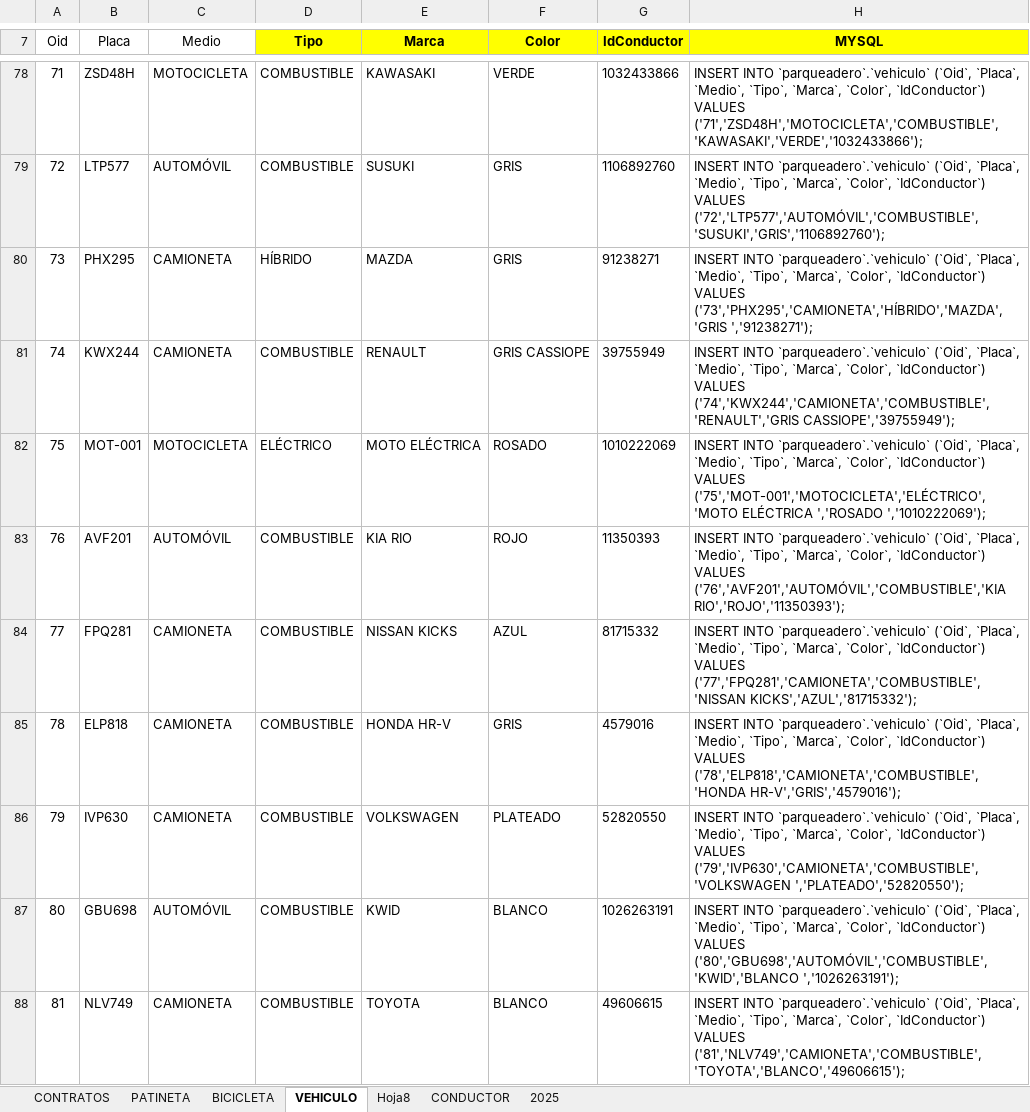
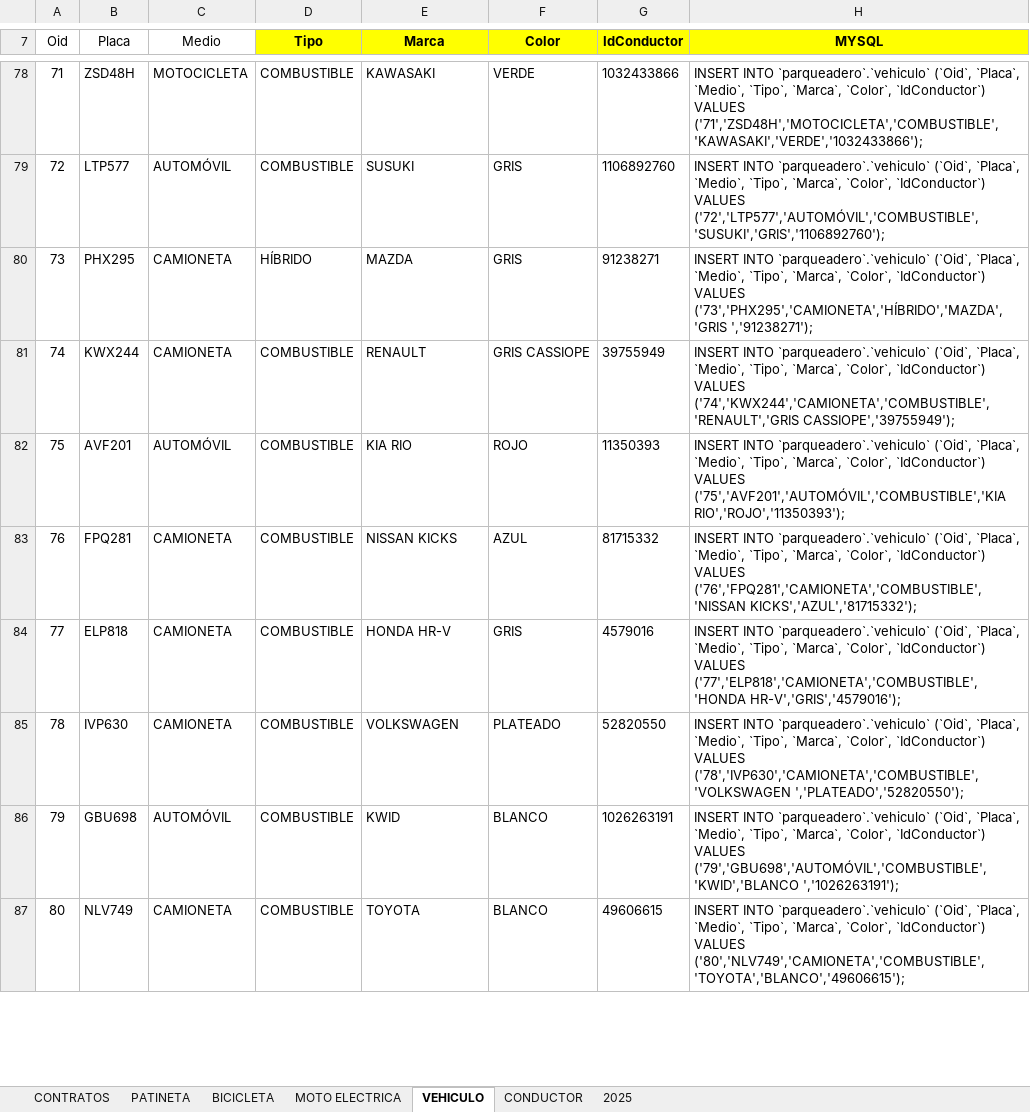
Before and after one commit to HabitatDaniel/parqueadero, an Excel workbook: TABLAS 2026.xlsx, sheet VEHICULO, drawn as a sheet; only a part is shown, gaps mark what is left out; values as stored, in another font and other column widths than the file's, no borders; conditional formats not drawn; removed rows and columns are numbered as before the commit, all else as after; the diff covers the shown part only; the diff names each change by its address in the sheet, - before the commit and + after, or states it on an @@ line.

```diff
--- a/TABLAS 2026.xlsx (sheet VEHICULO)
+++ b/TABLAS 2026.xlsx (sheet VEHICULO)
-sheet tab: Hoja8
+sheet tab: MOTO ELECTRICA
-row 82: 75 | MOT-001 | MOTOCICLETA | ELÉCTRICO | MOTO ELÉCTRICA | ROSADO | 1010222069 | INSERT INTO `parqueadero`.`vehiculo` (`Oid`, `Placa`, `Medio`, `Tipo`, `Marca`, `Color`, `IdConductor`) VALUES ('75','MOT-001','MOTOCICLETA','ELÉCTRICO','MOTO ELÉCTRICA ','ROSADO ','1010222069');
@@ column A (Oid) renumbered from row 82 down @@
-H82 (MYSQL): …`IdConductor`) VALUES ('76','AVF201','AUTOMÓVIL','COMBUSTIBLE','KIA RIO','ROJO','11350393');
+H82 (MYSQL): …`IdConductor`) VALUES ('75','AVF201','AUTOMÓVIL','COMBUSTIBLE','KIA RIO','ROJO','11350393');
-H83 (MYSQL): …`IdConductor`) VALUES ('77','FPQ281','CAMIONETA','COMBUSTIBLE','NISSAN KICKS','AZUL','81715332');
+H83 (MYSQL): …`IdConductor`) VALUES ('76','FPQ281','CAMIONETA','COMBUSTIBLE','NISSAN KICKS','AZUL','81715332');
-H84 (MYSQL): …`IdConductor`) VALUES ('78','ELP818','CAMIONETA','COMBUSTIBLE','HONDA HR-V','GRIS','4579016');
+H84 (MYSQL): …`IdConductor`) VALUES ('77','ELP818','CAMIONETA','COMBUSTIBLE','HONDA HR-V','GRIS','4579016');
-H85 (MYSQL): …`IdConductor`) VALUES ('79','IVP630','CAMIONETA','COMBUSTIBLE','VOLKSWAGEN ','PLATEADO','52820550');
+H85 (MYSQL): …`IdConductor`) VALUES ('78','IVP630','CAMIONETA','COMBUSTIBLE','VOLKSWAGEN ','PLATEADO','52820550');
-H86 (MYSQL): …`IdConductor`) VALUES ('80','GBU698','AUTOMÓVIL','COMBUSTIBLE','KWID','BLANCO ','1026263191');
+H86 (MYSQL): …`IdConductor`) VALUES ('79','GBU698','AUTOMÓVIL','COMBUSTIBLE','KWID','BLANCO ','1026263191');
-H87 (MYSQL): …`IdConductor`) VALUES ('81','NLV749','CAMIONETA','COMBUSTIBLE','TOYOTA','BLANCO','49606615');
+H87 (MYSQL): …`IdConductor`) VALUES ('80','NLV749','CAMIONETA','COMBUSTIBLE','TOYOTA','BLANCO','49606615');
```
Also changed, not shown: 7 removed rows, 369 edited cells and cell formats elsewhere in this sheet, sheet CONDUCTOR, 4 other files.
